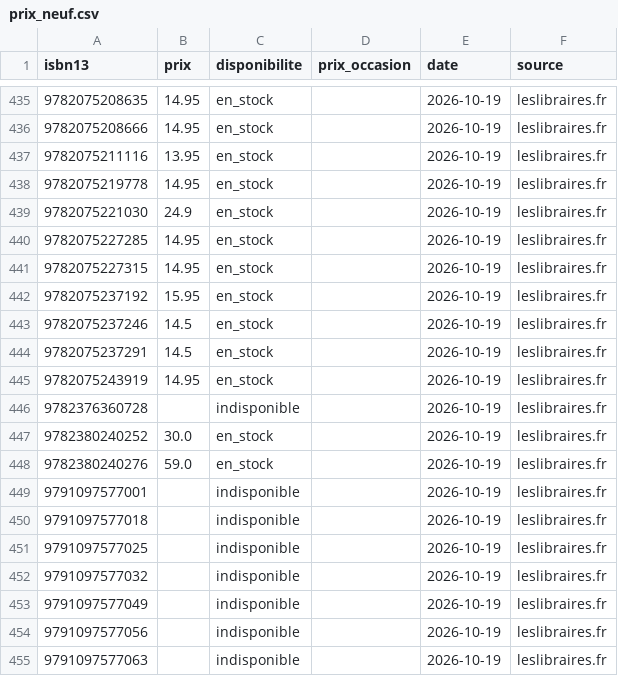
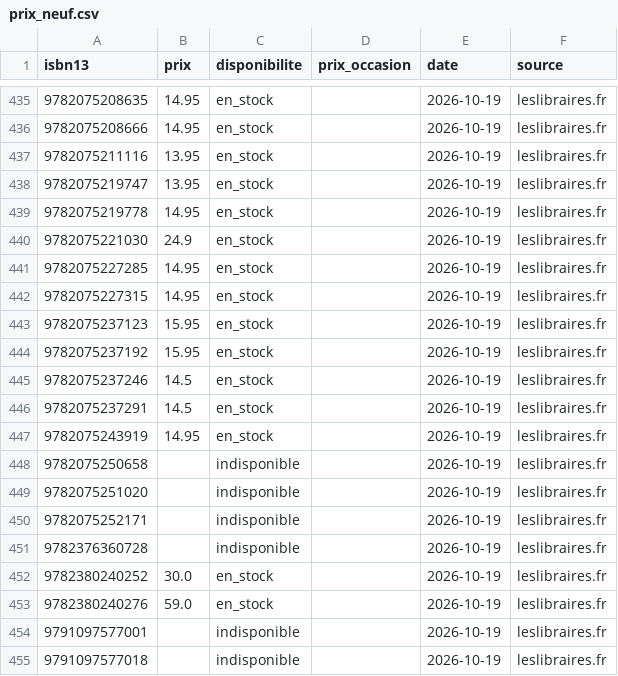
Before and after one commit to loliba92/LDVELH, a CSV file: data/processed/prix_neuf.csv, drawn as a sheet; only a part is shown, gaps mark what is left out; the shorter side is filled out with more unchanged rows; the diff names each change by its address in the sheet, - before the commit and + after, or states it on an @@ line.

Commit message:
Relevé des prix actuels du 2026-10-19

```diff
--- a/data/processed/prix_neuf.csv
+++ b/data/processed/prix_neuf.csv
+row 438: 9782075219747 | 13.95 | en_stock |  | 2026-10-19 | leslibraires.fr
+row 443: 9782075237123 | 15.95 | en_stock |  | 2026-10-19 | leslibraires.fr
+row 448: 9782075250658 |  | indisponible |  | 2026-10-19 | leslibraires.fr
+row 449: 9782075251020 |  | indisponible |  | 2026-10-19 | leslibraires.fr
+row 450: 9782075252171 |  | indisponible |  | 2026-10-19 | leslibraires.fr
```
Also changed, not shown: data/raw/occasion/ebay-2026-10-19.csv, 7 other files.
